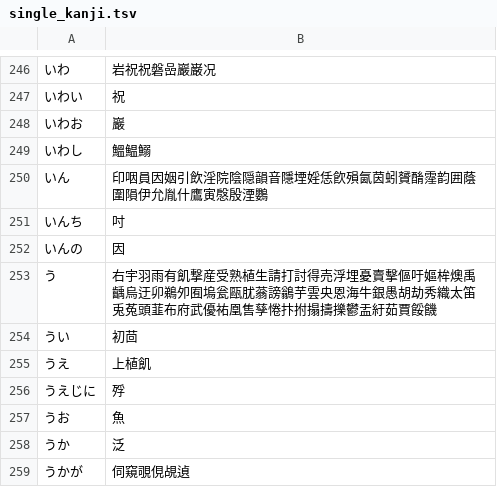
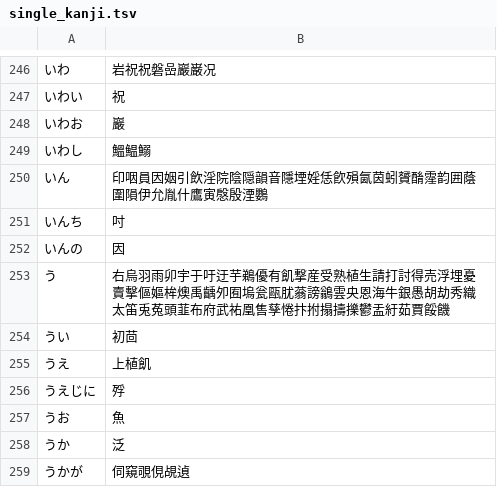
Before and after one commit to n-studio/mozc, a TSV file: src/data/single_kanji/single_kanji.tsv, drawn as a sheet; only a part is shown, gaps mark what is left out.

Commit message:
Add U+4E8E to single Kanji dictionary
This CL adds U+4E8E to single Kanji dictionary.

Patch from Toshiyuki Hanaoka.

BUG=none
TEST=unittest


git-svn-id: https://mozc.googlecode.com/svn/trunk@423 a6090854-d499-a067-5803-1114d4e51264

```diff
--- a/src/data/single_kanji/single_kanji.tsv
+++ b/src/data/single_kanji/single_kanji.tsv
@@ -252,3 +252,3 @@
 いんの	因
-う	右宇羽雨有飢撃産受熟植生請打討得売浮埋憂賣擊傴吁嫗桙燠禹齲烏迂卯鵜夘囿塢瓮甌肬蓊謗鶲芋雲央恩海牛銀愚胡劫秀織太笛兎菟頭韮布府武優祐凰售孳惓抃拊搨擣擽鬱盂紆茹賈餒饑
+う	右烏羽雨卯宇于吁迂芋鵜優有飢撃産受熟植生請打討得売浮埋憂賣擊傴嫗桙燠禹齲夘囿塢瓮甌肬蓊謗鶲雲央恩海牛銀愚胡劫秀織太笛兎菟頭韮布府武祐凰售孳惓抃拊搨擣擽鬱盂紆茹賈餒饑
 うい	初茴
```
Also changed, not shown: 1 other file.
